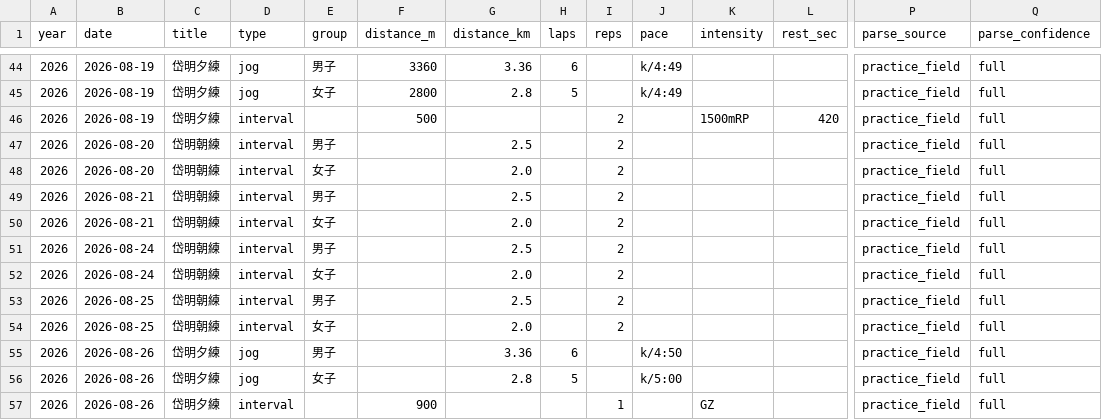
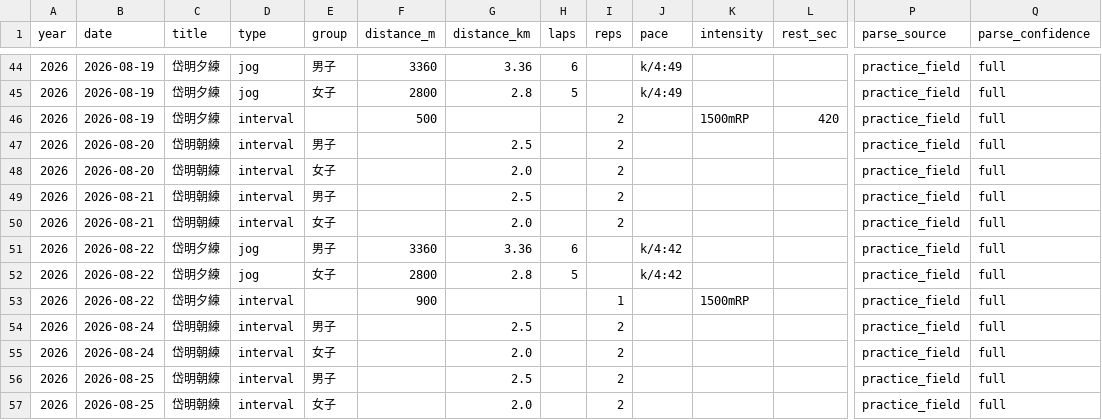
Before and after one commit to tatsuki-github/INBOX, a CSV file: out/2026/practice_items.csv, drawn as a sheet; only a part is shown, gaps mark what is left out; the shorter side is filled out with more unchanged rows; rows hold the shown columns only; the diff names each change by its address in the sheet, - before the commit and + after, or states it on an @@ line.

```diff
--- a/out/2026/practice_items.csv
+++ b/out/2026/practice_items.csv
+row 51: 2026 | 2026-08-22 | 岱明夕練 | jog | 男子 | 3360 | 3.36 | 6 |  | k/4:42 |  |  | practice_field | full
+row 52: 2026 | 2026-08-22 | 岱明夕練 | jog | 女子 | 2800 | 2.8 | 5 |  | k/4:42 |  |  | practice_field | full
+row 53: 2026 | 2026-08-22 | 岱明夕練 | interval |  | 900 |  |  | 1 |  | 1500mRP |  | practice_field | full
```
Also changed, not shown: out/2026/google.csv, out/2026/notion.csv, 7 other files.
